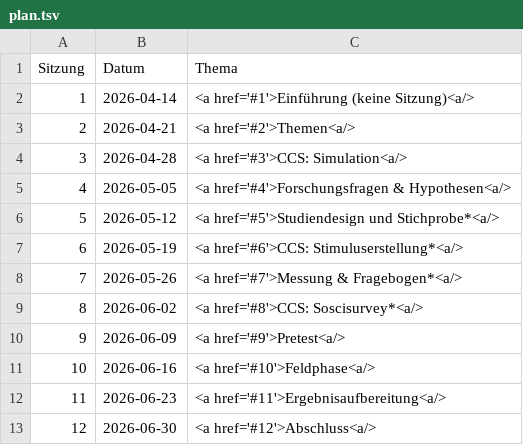
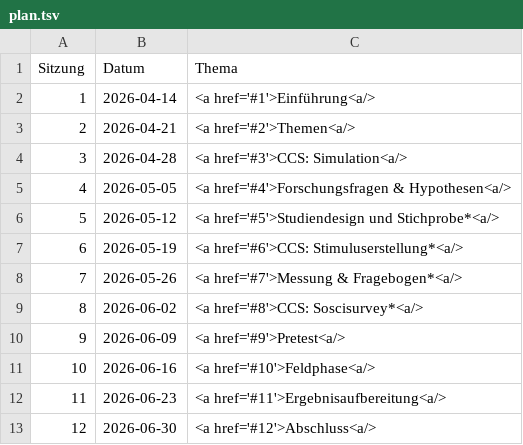
Before and after one commit to mscharkow/mscharkow.github.io, a TSV file: experiment/plan.tsv, drawn as a sheet.

```diff
--- a/experiment/plan.tsv
+++ b/experiment/plan.tsv
@@ -1,3 +1,3 @@
 Sitzung	Datum	Thema
-1	2026-04-14	<a href='#1'>Einführung (keine Sitzung)<a/>
+1	2026-04-14	<a href='#1'>Einführung<a/>
 2	2026-04-21	<a href='#2'>Themen<a/>
```
Also changed, not shown: 4 other files.
